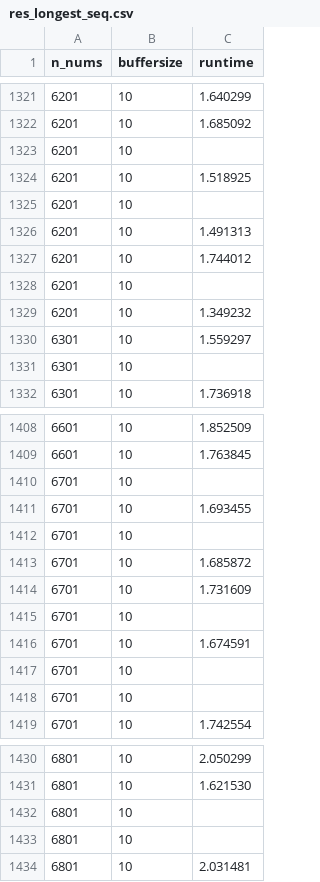
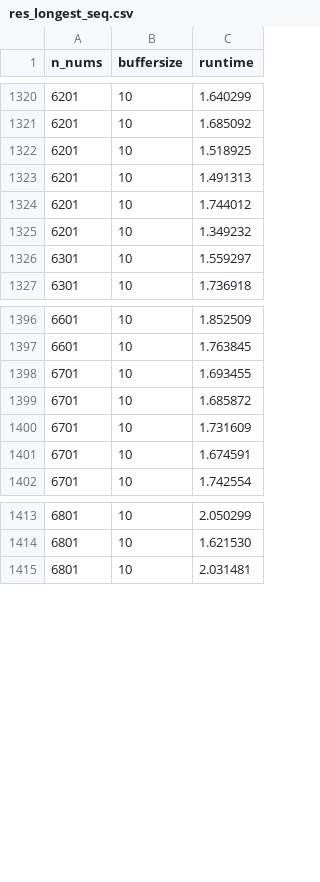
Before and after one commit to PaulHosek/Many-Core-Processing, a CSV file: assignment_3/pipesort/data/res_longest_seq.csv, drawn as a sheet; only a part is shown, gaps mark what is left out; the diff covers the shown part only; the diff names each change by its address in the sheet, - before the commit and + after, or states it on an @@ line.

Commit message:
- final data for longest seq

```diff
--- a/assignment_3/pipesort/data/res_longest_seq.csv
+++ b/assignment_3/pipesort/data/res_longest_seq.csv
-row 1323: 6201 | 10
-row 1325: 6201 | 10
-row 1328: 6201 | 10
-row 1331: 6301 | 10
-row 1410: 6701 | 10
-row 1412: 6701 | 10
-row 1415: 6701 | 10
-row 1417: 6701 | 10
-row 1418: 6701 | 10
-row 1432: 6801 | 10
-row 1433: 6801 | 10
```
Also changed, not shown: 12 removed rows elsewhere in this file.
